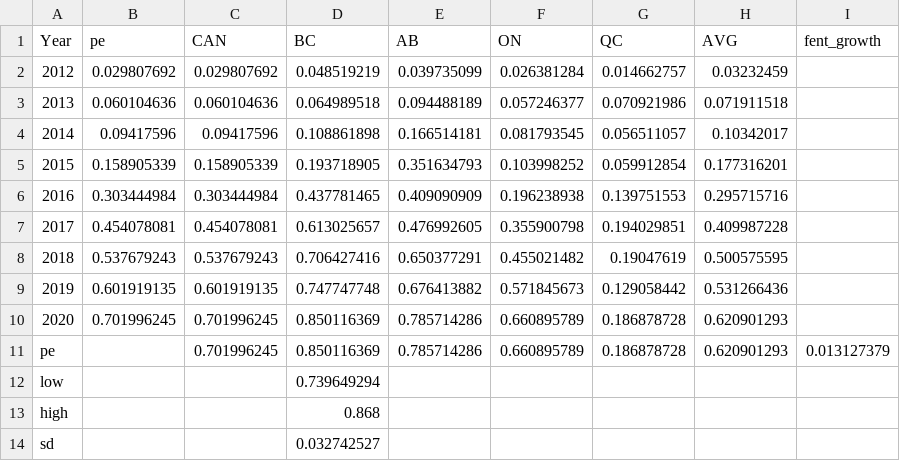
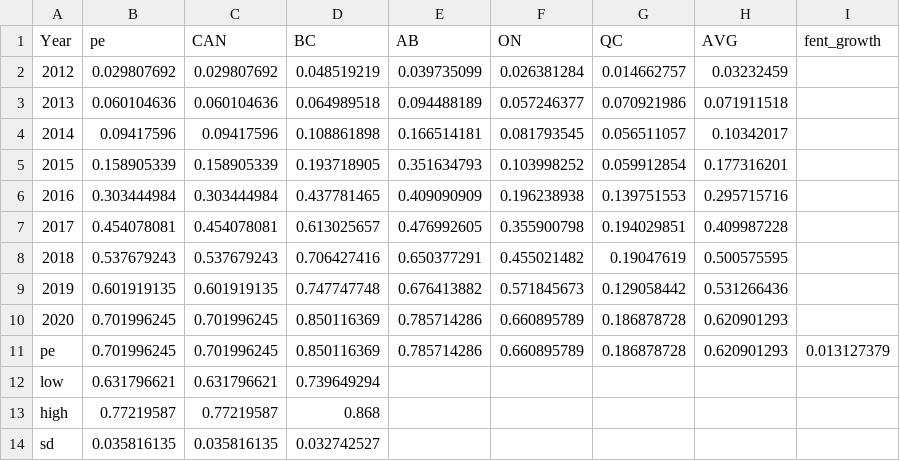
Before and after one commit to benenns/OUD-Model, a CSV file: Data/fentanyl.csv, drawn as a sheet.

Commit message:
Update fentanyl.csv

```diff
--- a/Data/fentanyl.csv
+++ b/Data/fentanyl.csv
@@ -10,5 +10,5 @@ Year,pe,CAN,BC,AB,ON,QC,AVG,fent_growth
 2020,0.701996245,0.701996245,0.850116369,0.785714286,0.660895789,0.186878728,0.620901293,
-pe,,0.701996245,0.850116369,0.785714286,0.660895789,0.186878728,0.620901293,0.013127379
-low,,,0.739649294,,,,,
-high,,,0.868,,,,,
-sd,,,0.032742527,,,,,
+pe,0.701996245,0.701996245,0.850116369,0.785714286,0.660895789,0.186878728,0.620901293,0.013127379
+low,0.631796621,0.631796621,0.739649294,,,,,
+high,0.77219587,0.77219587,0.868,,,,,
+sd,0.035816135,0.035816135,0.032742527,,,,,
```
